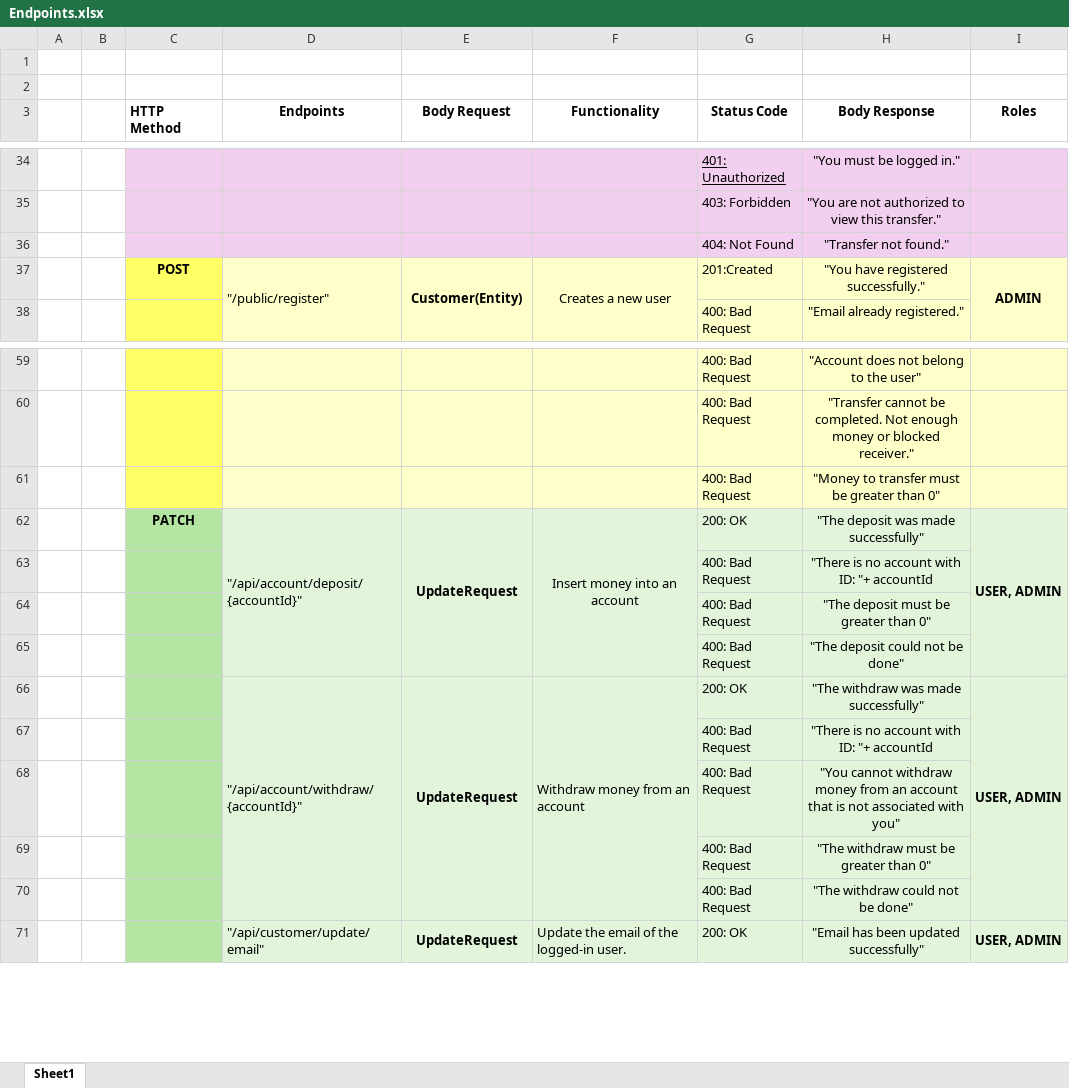
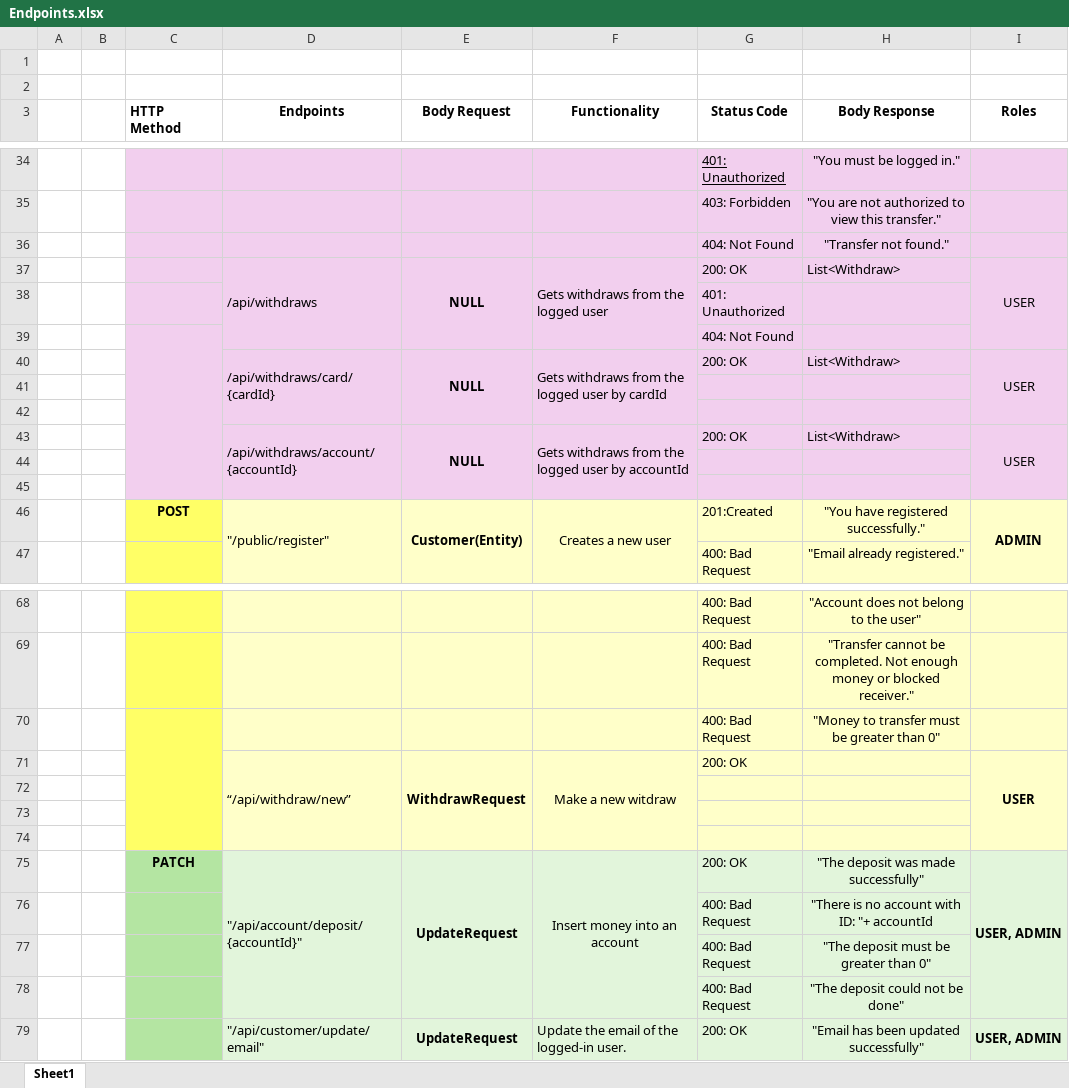
Before and after one commit to NTTData-QA/back-end-framework, an Excel workbook: .readmeFiles/Endpoints.xlsx, sheet Sheet1, drawn as a sheet; only a part is shown, gaps mark what is left out; values as stored, in another font and other column widths than the file's, no borders; removed rows and columns are numbered as before the commit, all else as after; the diff covers the shown part only; the diff names each change by its address in the sheet, - before the commit and + after, or states it on an @@ line.

Commit message:
Modificado excel endpoints (Falta Completar cosas)

```diff
--- a/.readmeFiles/Endpoints.xlsx (sheet Sheet1)
+++ b/.readmeFiles/Endpoints.xlsx (sheet Sheet1)
+row 37:  |  |  | /api/withdraws | NULL | Gets withdraws from the logged user | 200: OK | List<Withdraw> | USER
+row 38:  |  |  |  |  |  | 401: Unauthorized
+row 39:  |  |  |  |  |  | 404: Not Found
+row 40:  |  |  | /api/withdraws/card/{cardId} | NULL | Gets withdraws from the logged user by cardId | 200: OK | List<Withdraw> | USER
+row 41: (empty)
+row 42: (empty)
+row 43:  |  |  | /api/withdraws/account/{accountId} | NULL | Gets withdraws from the logged user by accountId | 200: OK | List<Withdraw> | USER
+row 44: (empty)
+row 45: (empty)
+C70:C74 merged
+row 71:  |  |  | “/api/withdraw/new” | WithdrawRequest | Make a new witdraw | 200: OK |  | USER
+row 72: (empty)
+row 73: (empty)
+row 74: (empty)
-row 66:  |  |  | "/api/account/withdraw/{accountId}" | UpdateRequest | Withdraw money from an account | 200: OK | "The withdraw was made successfully" | USER, ADMIN
-row 67:  |  |  |  |  |  | 400: Bad Request | "There is no account with ID: "+ accountId
-row 68:  |  |  |  |  |  | 400: Bad Request | "You cannot withdraw money from an account that is not associated with you"
-row 69:  |  |  |  |  |  | 400: Bad Request | "The withdraw must be greater than 0"
-row 70:  |  |  |  |  |  | 400: Bad Request | "The withdraw could not be done"
```
Also changed, not shown: 11 added rows, cell formats and merged cells elsewhere in this sheet.
